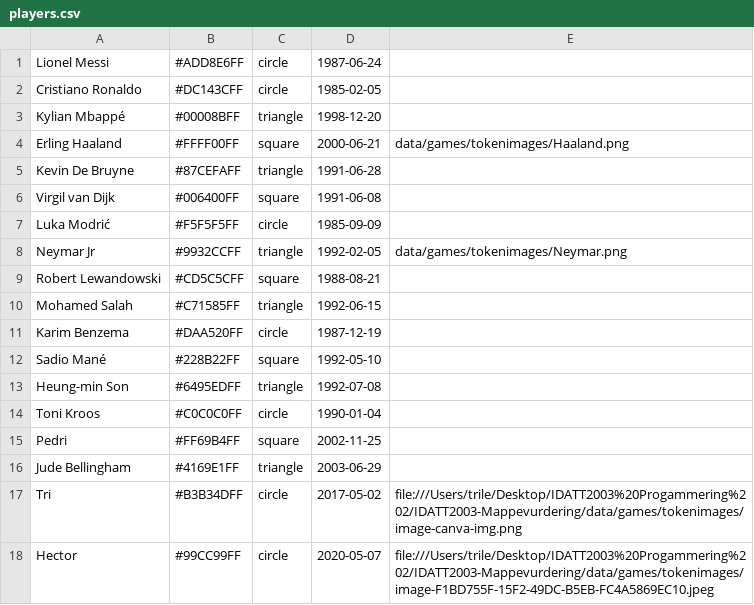
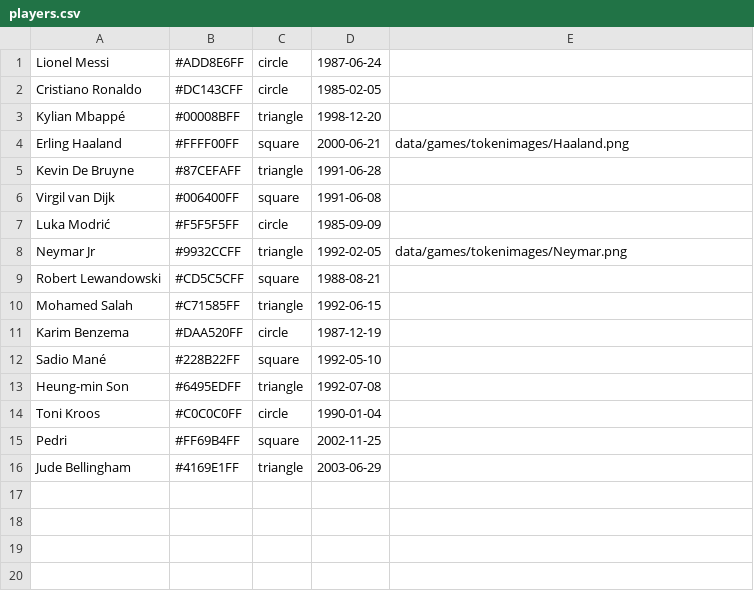
Before and after one commit to KristianAskS/IDATT2003-Mappevurdering, a CSV file: data/players.csv, drawn as a sheet.

Commit message:
feat(): made the serializer serialize the path to have /data and not the full path

```diff
--- a/data/players.csv
+++ b/data/players.csv
@@ -16,3 +16 @@ Pedri,#FF69B4FF,square,2002-11-25
 Jude Bellingham,#4169E1FF,triangle,2003-06-29
-Tri,#B3B34DFF,circle,2017-05-02,file:///Users/trile/Desktop/IDATT2003%20Progammering%202/IDATT2003-Mappevurdering/data/games/tokenimages/image-canva-img.png
-Hector,#99CC99FF,circle,2020-05-07,file:///Users/trile/Desktop/IDATT2003%20Progammering%202/IDATT2003-Mappevurdering/data/games/tokenimages/image-F1BD755F-15F2-49DC-B5EB-FC4A5869EC10.jpeg
```
Also changed, not shown: 4 other files.
